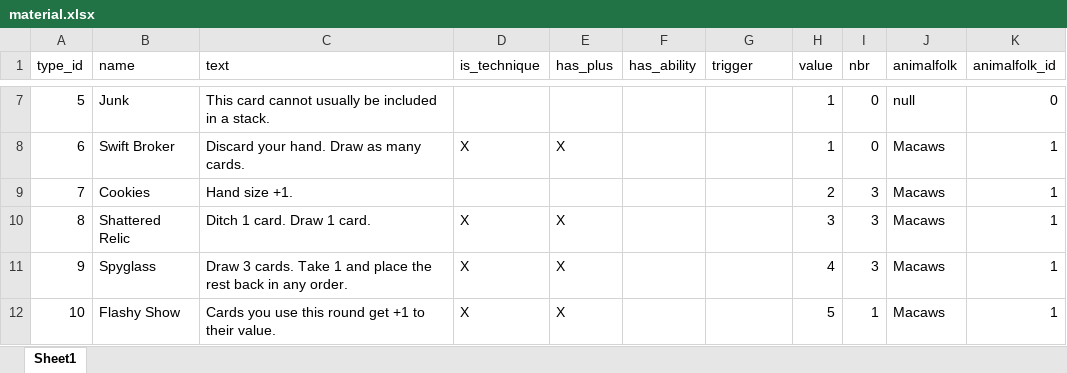
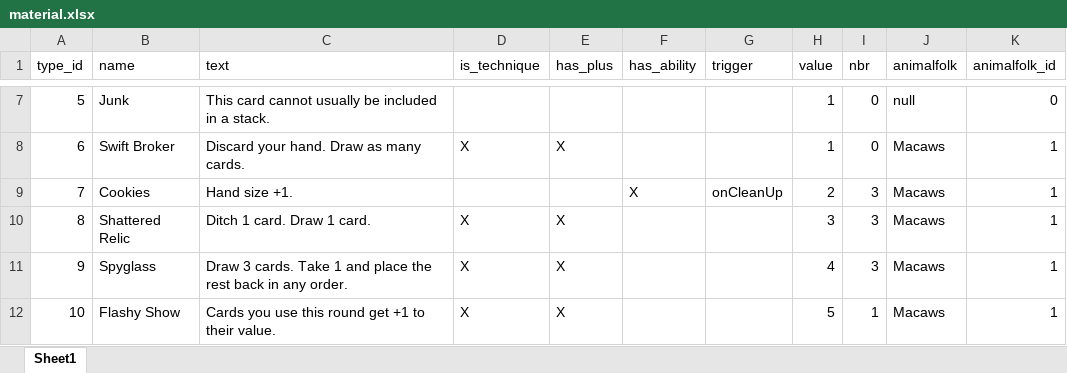
Before and after one commit to Whebon/dale-of-merchants, an Excel workbook: misc/genmaterial/material.xlsx, sheet Sheet1, drawn as a sheet; only a part is shown, gaps mark what is left out; values as stored, in another font and other column widths than the file's, no borders; charts and pictures not drawn; the diff names each change by its address in the sheet, - before the commit and + after, or states it on an @@ line.

Commit message:
Rework post clean-up and CT_COOKIES

```diff
--- a/misc/genmaterial/material.xlsx (sheet Sheet1)
+++ b/misc/genmaterial/material.xlsx (sheet Sheet1)
-F9 (has_ability): (empty)
+F9 (has_ability): X
-G9 (trigger): (empty)
+G9 (trigger): onCleanUp
```
Also changed, not shown: charts or pictures, 10 other files.
